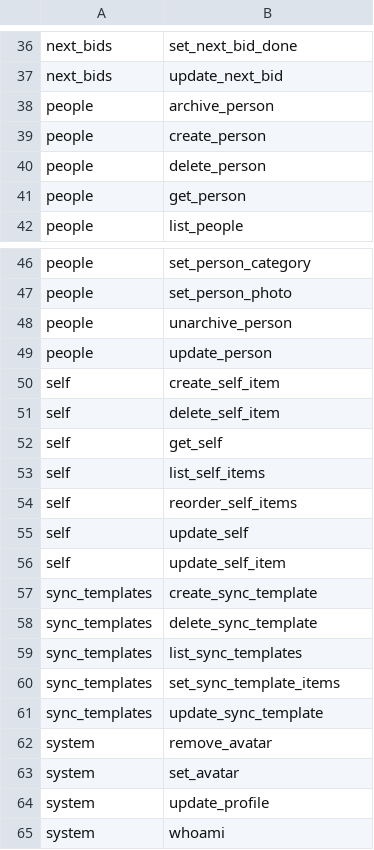
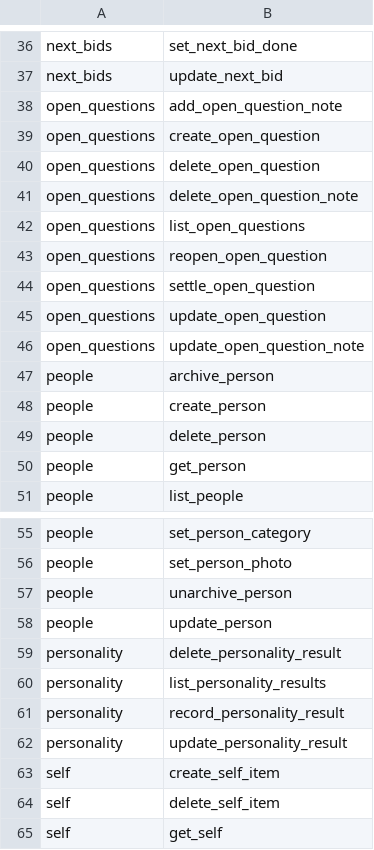
Before and after one commit to santiagotoscanini/anansi, a TSV file: .golden/mcp-tool-names.tsv, drawn as a sheet; only a part is shown, gaps mark what is left out; the shorter side is filled out with more unchanged rows.

Commit message:
Self-knowledge: value interpretations, open questions, personality results
- values.interpretation: what a value means to the user, in their words.
  Shown under the value's name on the Values tab and edited first in the
  expanded row, above its behaviours; create_value/update_value/list_values
  carry it.
- Open questions on the Self page: life questions being lived with, each with
  context, linked goals and people, a timeline of dated notes (mention-linked,
  not indexed) and an answer when settled. Service, server fns, optimistic
  mutations, 9 MCP tools.
- Personality results on the Self page: one card per test with a picture that
  suits it (bars, MBTI bipolar axes, ranked strengths, attachment plane),
  history of retakes, a hand form, and "not taken yet" rows linking free
  versions. Per-test details checked by a zod discriminated union
  (src/lib/personality.ts, tested). 4 MCP tools, record_personality_result
  documents every details shape.
- Backups export and import all three.
- One migration: 0009_self_knowledge.
- MCP catalog re-baselined deliberately (93 -> 106): 13 tools added, and
  interpretation added to list_values, create_value and update_value; the
  other 90 tools are byte-identical.

```diff
--- a/.golden/mcp-tool-names.tsv
+++ b/.golden/mcp-tool-names.tsv
@@ -37,2 +37,11 @@ next_bids	set_next_bid_done
 next_bids	update_next_bid
+open_questions	add_open_question_note
+open_questions	create_open_question
+open_questions	delete_open_question
+open_questions	delete_open_question_note
+open_questions	list_open_questions
+open_questions	reopen_open_question
+open_questions	settle_open_question
+open_questions	update_open_question
+open_questions	update_open_question_note
 people	archive_person
@@ -49,2 +58,6 @@ people	unarchive_person
 people	update_person
+personality	delete_personality_result
+personality	list_personality_results
+personality	record_personality_result
+personality	update_personality_result
 self	create_self_item
```
Also changed, not shown: 36 other files.
